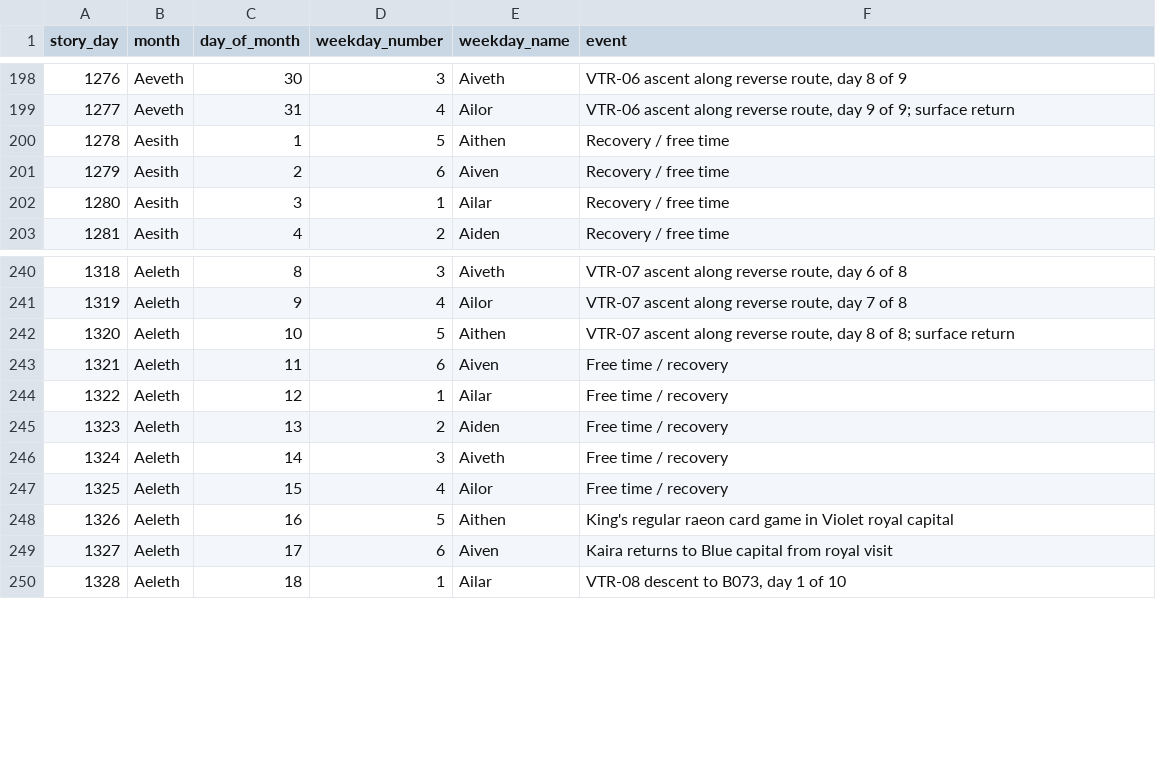
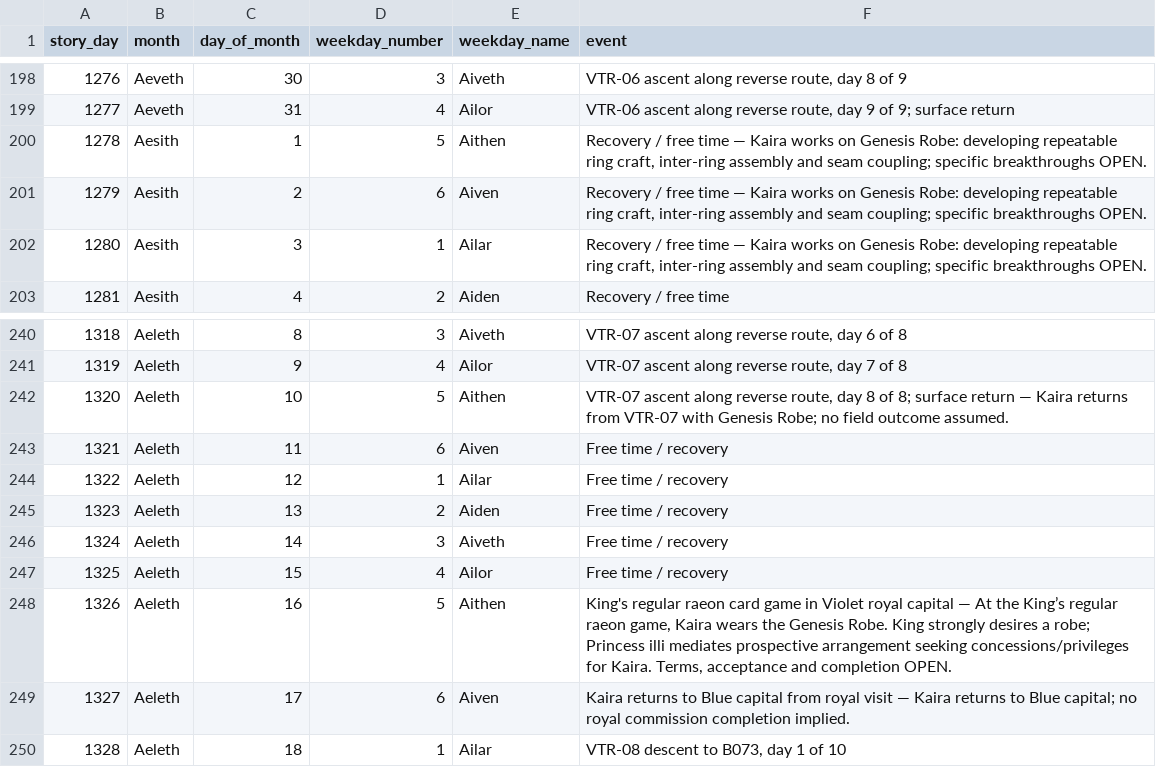
Before and after one commit to xApologies/MK163, a CSV file: BOOKS/RED/ARCS/ARC_006/VIOLET_DAILY_LEDGER_009.csv, drawn as a sheet; only a part is shown, gaps mark what is left out; the diff covers the shown part only.

Commit message:
Integrate Violet 010 Genesis Robe chronology and sole ownership correction

```diff
--- a/BOOKS/RED/ARCS/ARC_006/VIOLET_DAILY_LEDGER_009.csv
+++ b/BOOKS/RED/ARCS/ARC_006/VIOLET_DAILY_LEDGER_009.csv
@@ -199,5 +199,5 @@ story_day,month,day_of_month,weekday_number,weekday_name,event
 1277,Aeveth,31,4,Ailor,"VTR-06 ascent along reverse route, day 9 of 9; surface return"
-1278,Aesith,1,5,Aithen,Recovery / free time
-1279,Aesith,2,6,Aiven,Recovery / free time
-1280,Aesith,3,1,Ailar,Recovery / free time
+1278,Aesith,1,5,Aithen,"Recovery / free time — Kaira works on Genesis Robe: developing repeatable ring craft, inter-ring assembly and seam coupling; specific breakthroughs OPEN."
+1279,Aesith,2,6,Aiven,"Recovery / free time — Kaira works on Genesis Robe: developing repeatable ring craft, inter-ring assembly and seam coupling; specific breakthroughs OPEN."
+1280,Aesith,3,1,Ailar,"Recovery / free time — Kaira works on Genesis Robe: developing repeatable ring craft, inter-ring assembly and seam coupling; specific breakthroughs OPEN."
 1281,Aesith,4,2,Aiden,Recovery / free time
@@ -241,3 +241,3 @@ story_day,month,day_of_month,weekday_number,weekday_name,event
 1319,Aeleth,9,4,Ailor,"VTR-07 ascent along reverse route, day 7 of 8"
-1320,Aeleth,10,5,Aithen,"VTR-07 ascent along reverse route, day 8 of 8; surface return"
+1320,Aeleth,10,5,Aithen,"VTR-07 ascent along reverse route, day 8 of 8; surface return — Kaira returns from VTR-07 with Genesis Robe; no field outcome assumed."
 1321,Aeleth,11,6,Aiven,Free time / recovery
@@ -247,4 +247,4 @@ story_day,month,day_of_month,weekday_number,weekday_name,event
 1325,Aeleth,15,4,Ailor,Free time / recovery
-1326,Aeleth,16,5,Aithen,King's regular raeon card game in Violet royal capital
-1327,Aeleth,17,6,Aiven,Kaira returns to Blue capital from royal visit
+1326,Aeleth,16,5,Aithen,"King's regular raeon card game in Violet royal capital — At the King’s regular raeon game, Kaira wears the Genesis Robe. King strongly desires a robe; Princess illi mediates prospective arrangement seeking concessions/privileges for Kaira. Terms, acceptance and completion OPEN."
+1327,Aeleth,17,6,Aiven,Kaira returns to Blue capital from royal visit — Kaira returns to Blue capital; no royal commission completion implied.
 1328,Aeleth,18,1,Ailar,"VTR-08 descent to B073, day 1 of 10"
```
Also changed, not shown: 33 edited cells elsewhere in this file, 26 other files.
